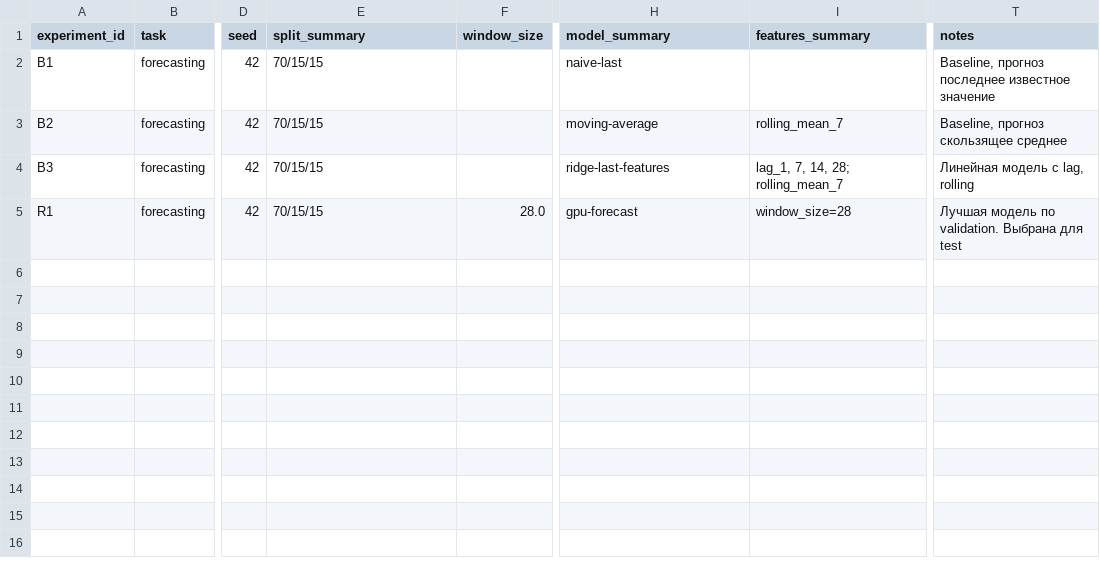
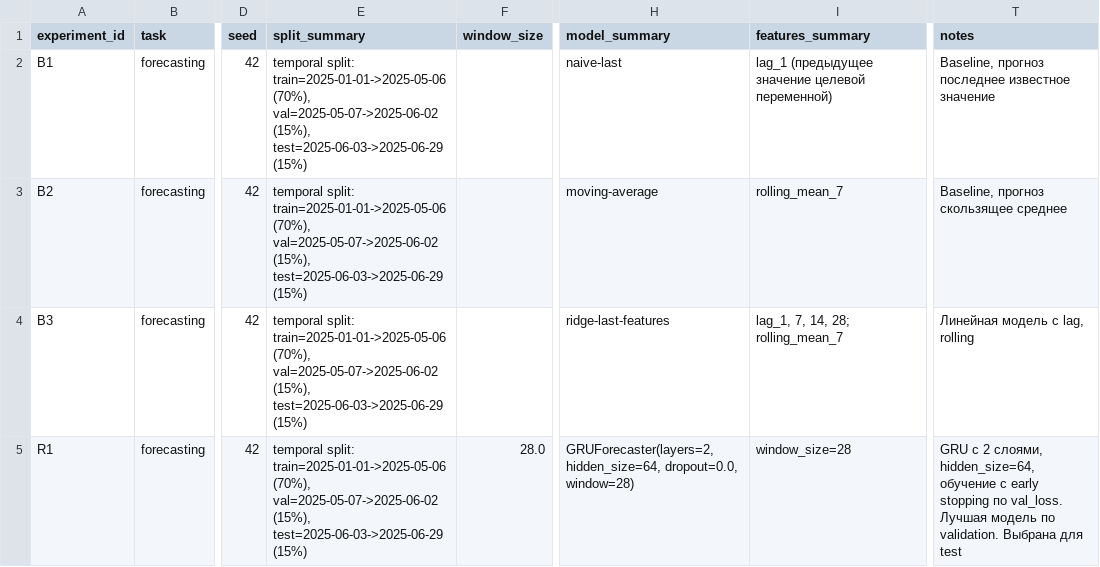
Before and after one commit to AwesomeIstok/aie-student-template, a CSV file: homeworks/HW12/artifacts/runs.csv, drawn as a sheet; only a part is shown, gaps mark what is left out; the diff names each change by its address in the sheet, - before the commit and + after, or states it on an @@ line.

```diff
--- a/homeworks/HW12/artifacts/runs.csv
+++ b/homeworks/HW12/artifacts/runs.csv
-E2:E5 (split_summary): 70/15/15
+E2:E5 (split_summary): temporal split: train=2025-01-01->2025-05-06 (70%), val=2025-05-07->2025-06-02 (15%), test=2025-06-03->2025-06-29 (15%)
-I2 (features_summary): (empty)
+I2 (features_summary): lag_1 (предыдущее значение целевой переменной)
-H5 (model_summary): gpu-forecast
+H5 (model_summary): GRUForecaster(layers=2, hidden_size=64, dropout=0.0, window=28)
-T5 (notes): Лучшая модель…
+T5 (notes): GRU с 2 слоями, hidden_size=64, обучение с early stopping по val_loss. Лучшая модель…
```
Also changed, not shown: 7 other files.
